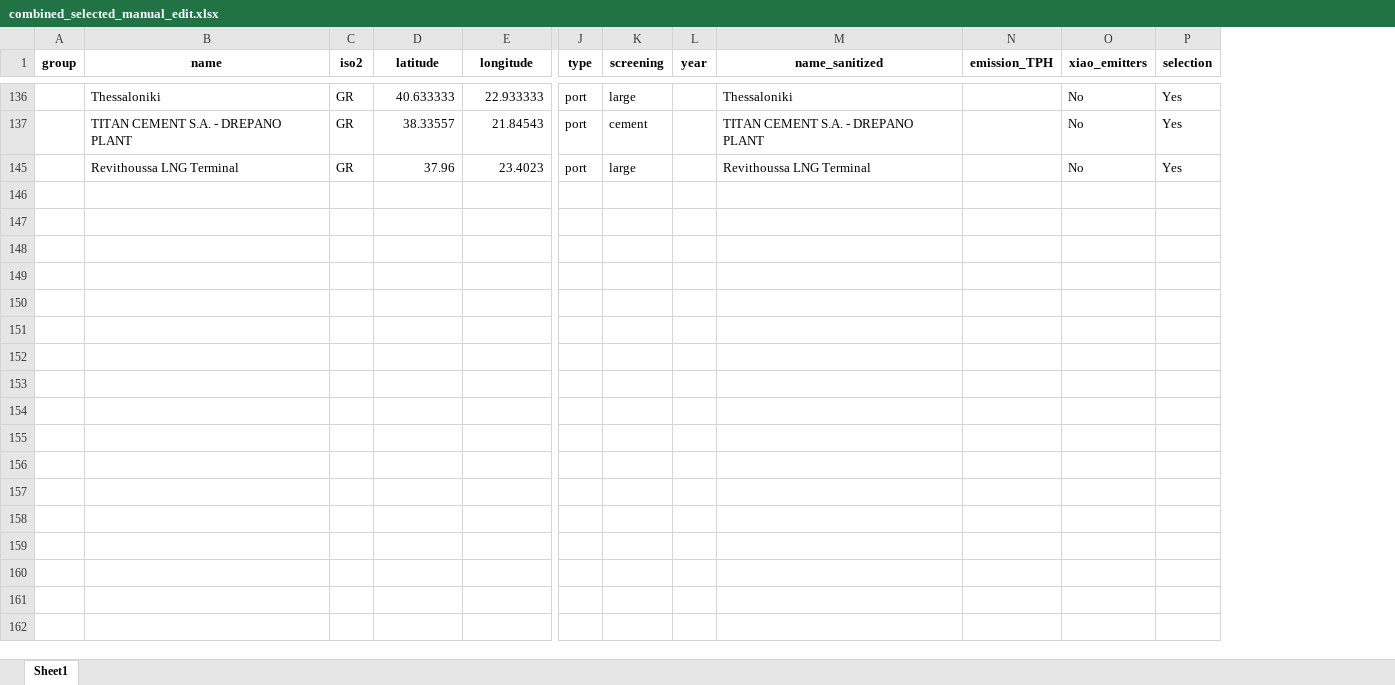
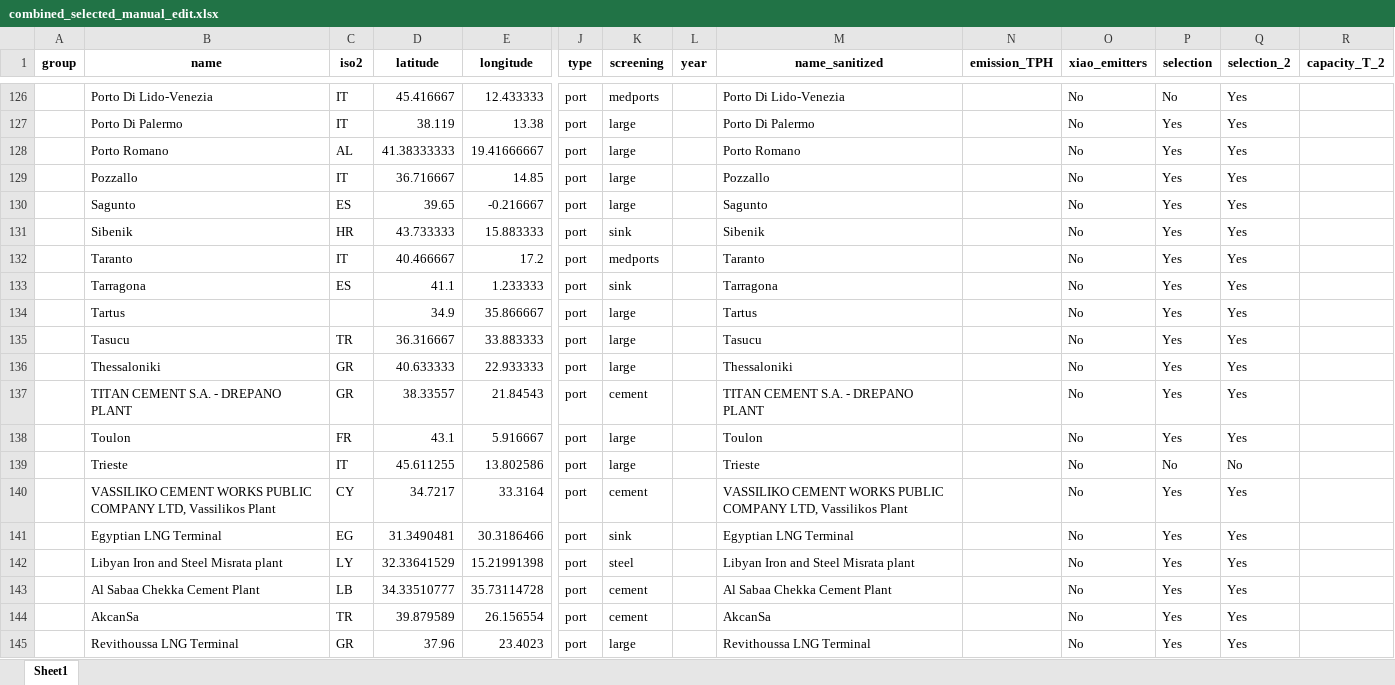
Before and after one commit to dutkamonw/AdOpT-NET0, an Excel workbook: 2026_project/2_data_processed/intermediate_output/combined_selected_manual_edit.xlsx, sheet Sheet1, drawn as a sheet; only a part is shown, gaps mark what is left out; values as stored, in another font and other column widths than the file's, no borders; rows hold the shown columns only; the diff covers the shown part only; the diff names each change by its address in the sheet, - before the commit and + after, or states it on an @@ line.

```diff
--- a/2026_project/2_data_processed/intermediate_output/combined_selected_manual_edit.xlsx (sheet Sheet1)
+++ b/2026_project/2_data_processed/intermediate_output/combined_selected_manual_edit.xlsx (sheet Sheet1)
+column Q (selection_2), rows 136-137: Yes | Yes; row 145: Yes
+column R (capacity_T_2), empty
+row 126:  | Porto Di Lido-Venezia | IT | 45.416667 | 12.433333 | port | medports |  | Porto Di Lido-Venezia |  | No | No | Yes
+row 127:  | Porto Di Palermo | IT | 38.119 | 13.38 | port | large |  | Porto Di Palermo |  | No | Yes | Yes
+row 128:  | Porto Romano | AL | 41.38333333 | 19.41666667 | port | large |  | Porto Romano |  | No | Yes | Yes
+row 129:  | Pozzallo | IT | 36.716667 | 14.85 | port | large |  | Pozzallo |  | No | Yes | Yes
+row 130:  | Sagunto | ES | 39.65 | -0.216667 | port | large |  | Sagunto |  | No | Yes | Yes
+row 131:  | Sibenik | HR | 43.733333 | 15.883333 | port | sink |  | Sibenik |  | No | Yes | Yes
+row 132:  | Taranto | IT | 40.466667 | 17.2 | port | medports |  | Taranto |  | No | Yes | Yes
+row 133:  | Tarragona | ES | 41.1 | 1.233333 | port | sink |  | Tarragona |  | No | Yes | Yes
+row 134:  | Tartus |  | 34.9 | 35.866667 | port | large |  | Tartus |  | No | Yes | Yes
+row 135:  | Tasucu | TR | 36.316667 | 33.883333 | port | large |  | Tasucu |  | No | Yes | Yes
+row 138:  | Toulon | FR | 43.1 | 5.916667 | port | large |  | Toulon |  | No | Yes | Yes
+row 139:  | Trieste | IT | 45.611255 | 13.802586 | port | large |  | Trieste |  | No | No | No
+row 140:  | VASSILIKO CEMENT WORKS PUBLIC COMPANY LTD, Vassilikos Plant | CY | 34.7217 | 33.3164 | port | cement |  | VASSILIKO CEMENT WORKS PUBLIC COMPANY LTD, Vassilikos Plant |  | No | Yes | Yes
+row 141:  | Egyptian LNG Terminal | EG | 31.3490481 | 30.3186466 | port | sink |  | Egyptian LNG Terminal |  | No | Yes | Yes
+row 142:  | Libyan Iron and Steel Misrata plant | LY | 32.33641529 | 15.21991398 | port | steel |  | Libyan Iron and Steel Misrata plant |  | No | Yes | Yes
+row 143:  | Al Sabaa Chekka Cement Plant | LB | 34.33510777 | 35.73114728 | port | cement |  | Al Sabaa Chekka Cement Plant |  | No | Yes | Yes
+row 144:  | AkcanSa | TR | 39.879589 | 26.156554 | port | cement |  | AkcanSa |  | No | Yes | Yes
```
Also changed, not shown: 117 added rows elsewhere in this sheet, 2026_project/1_raw/electricity_price_manual_addition.xlsx, 2026_project/1_raw/storage.xlsx, 12 other files.
